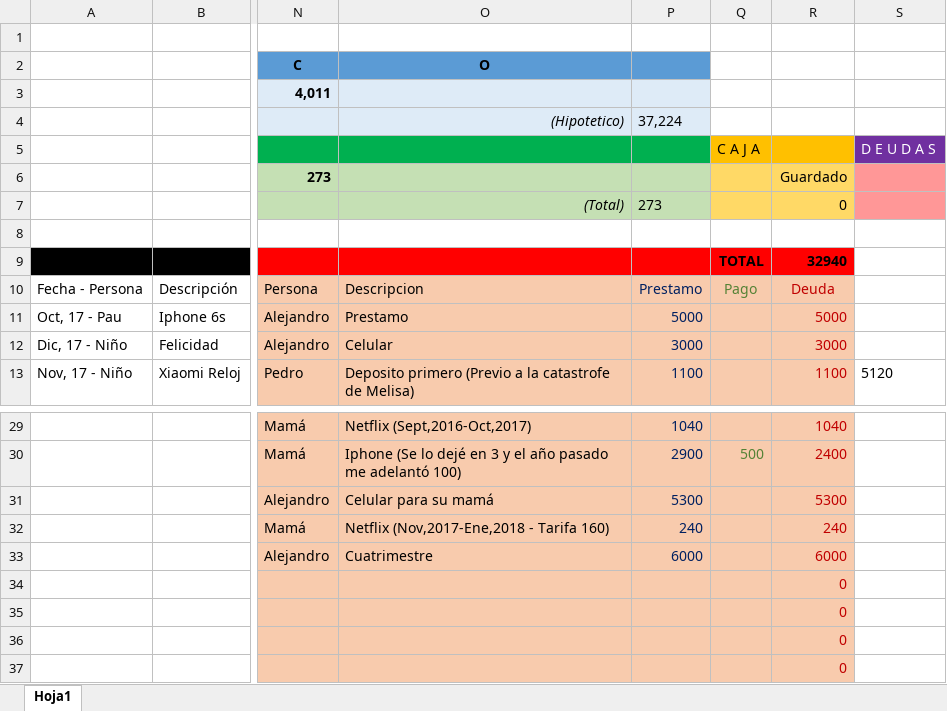
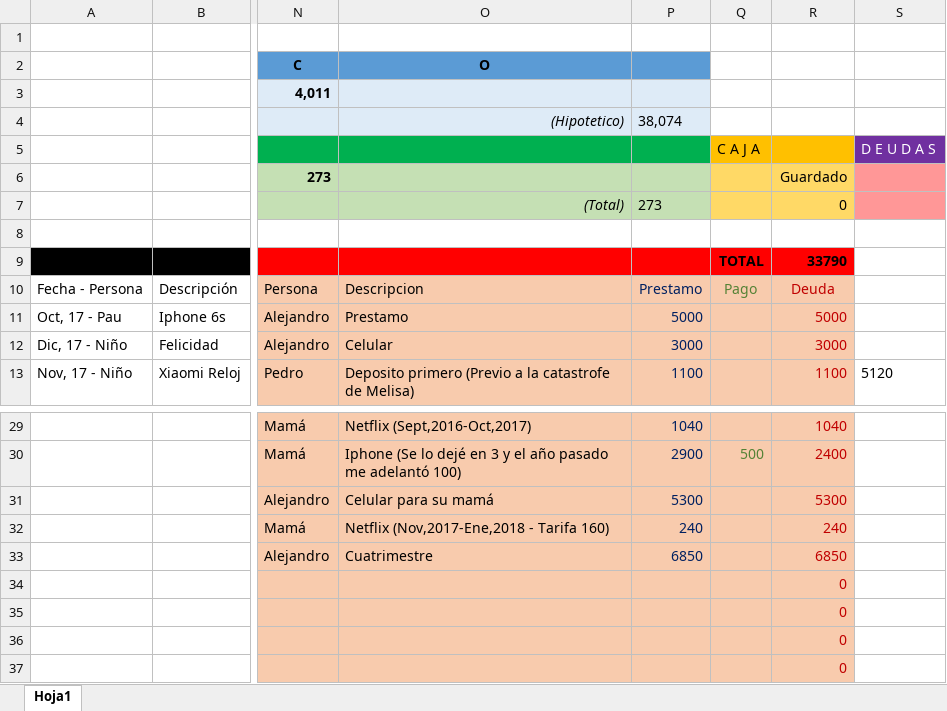
Before and after one commit to Adrifelcha/Adrifelcha, an Excel workbook: Finanzas/1_Ene-Feb-Mar_2018.xlsx, sheet Hoja1, drawn as a sheet; only a part is shown, gaps mark what is left out; values as stored, in another font and other column widths than the file's, no borders; the diff names each change by its address in the sheet, - before the commit and + after, or states it on an @@ line.

Commit message:
Finanzas

```diff
--- a/Finanzas/1_Ene-Feb-Mar_2018.xlsx (sheet Hoja1)
+++ b/Finanzas/1_Ene-Feb-Mar_2018.xlsx (sheet Hoja1)
-P4: 37,224
+P4: 38,074
-R9: 32940
+R9: 33790
-P33: 6000
+P33: 6850
-R33: 6000
+R33: 6850
```
